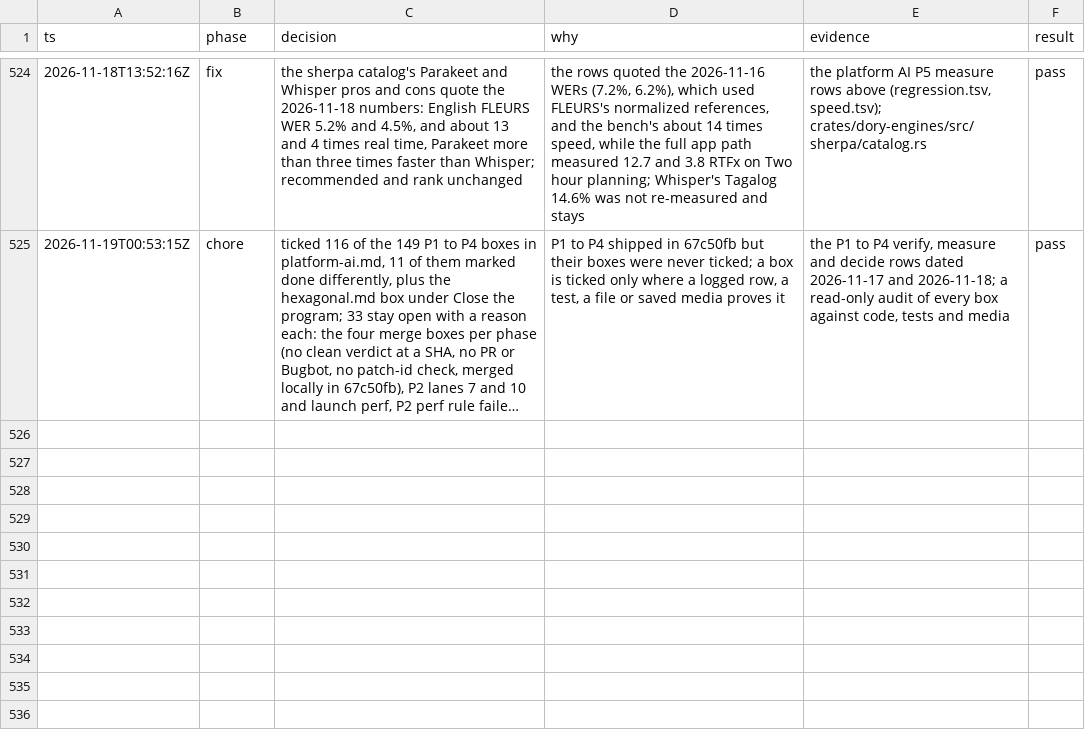
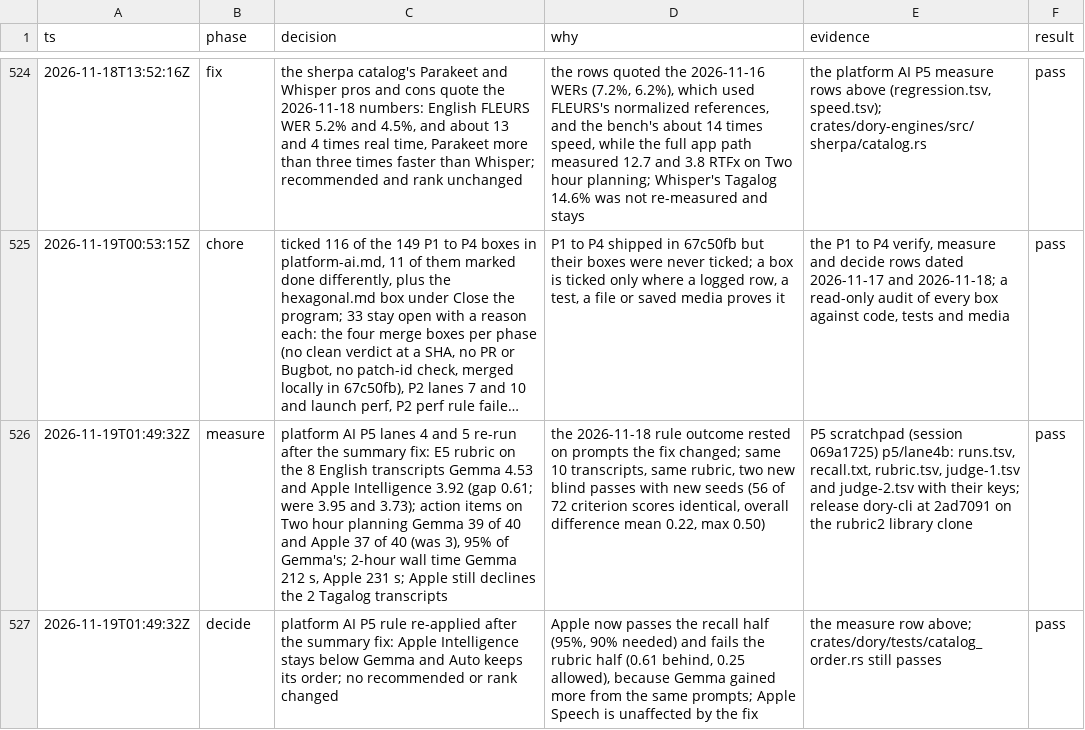
Before and after one commit to duyth1203/dory, a TSV file: docs/plans/decisions.tsv, drawn as a sheet; only a part is shown, gaps mark what is left out; long unchanged cells end in …; the diff names each change by its address in the sheet, - before the commit and + after, or states it on an @@ line.

Commit message:
docs: re-run P5's summary scores after the summary fix
Same 10 transcripts, same rubric, two new blind passes, release
dory-cli at 2ad7091. Apple Intelligence now keeps 37 of the 2-hour
meeting's 40 action items (was 3), 95% of Gemma's, which passes the
recall half of P5's rule. Gemma gained more from the same prompts
(rubric 4.53 against Apple's 3.92), so Apple fails the rubric half
and Auto's order stays as it is.

```diff
--- a/docs/plans/decisions.tsv
+++ b/docs/plans/decisions.tsv
+row 526: 2026-11-19T01:49:32Z | measure | platform AI P5 lanes 4 and 5 re-run after the summary fix: E5 rubric on the 8 English transcripts Gemma 4.53 and Apple Intelligence 3.92 (gap 0.61; were 3.95 and 3.73); action items on Two hour planning Gemma 39 of 40 and Apple 37 of 40 (was 3), 95% of Gemma's; 2-hour wall time Gemma 212 s, Apple 231 s; Apple still declines the 2 Tagalog transcripts | the 2026-11-18 rule outcome rested on prompts the fix changed; same 10 transcripts, same rubric, two new blind passes with new seeds (56 of 72 criterion scores identical, overall difference mean 0.22, max 0.50) | P5 scratchpad (session 069a1725) p5/lane4b: runs.tsv, recall.txt, rubric.tsv, judge-1.tsv and judge-2.tsv with their keys; release dory-cli at 2ad7091 on the rubric2 library clone | pass
+row 527: 2026-11-19T01:49:32Z | decide | platform AI P5 rule re-applied after the summary fix: Apple Intelligence stays below Gemma and Auto keeps its order; no recommended or rank changed | Apple now passes the recall half (95%, 90% needed) and fails the rubric half (0.61 behind, 0.25 allowed), because Gemma gained more from the same prompts; Apple Speech is unaffected by the fix | the measure row above; crates/dory/tests/catalog_order.rs still passes | pass
```
Also changed, not shown: 1 other file.
